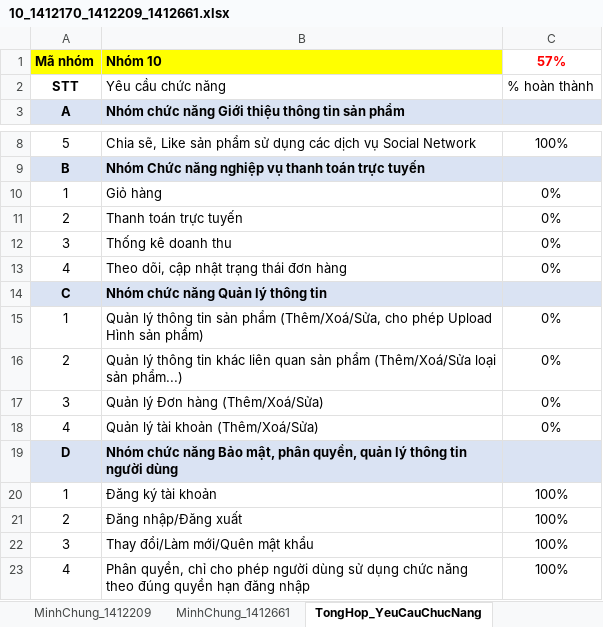
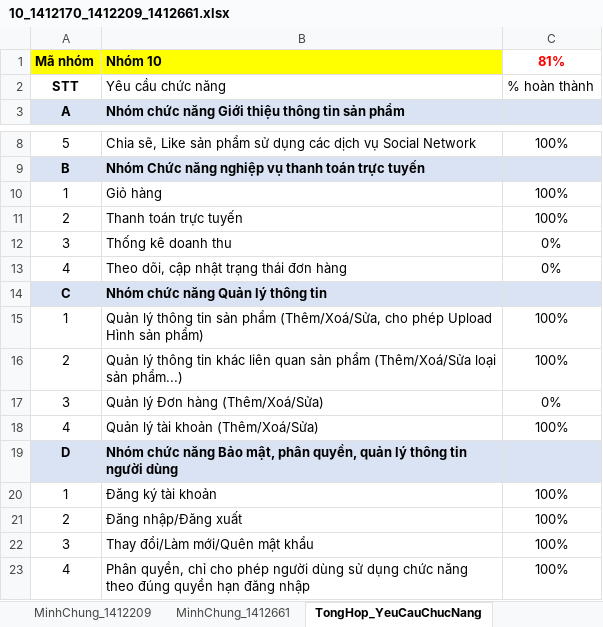
Before and after one commit to baonq-me/PTUDW-CNTN2014-Nhom10-Clone, an Excel workbook: Final-Project/10_1412170_1412209_1412661.xlsx, sheet TongHop_YeuCauChucNang, drawn as a sheet; only a part is shown, gaps mark what is left out; values as stored, in another font and other column widths than the file's, no borders; table styles not drawn; the diff names each change by its address in the sheet, - before the commit and + after, or states it on an @@ line.

```diff
--- a/Final-Project/10_1412170_1412209_1412661.xlsx (sheet TongHop_YeuCauChucNang)
+++ b/Final-Project/10_1412170_1412209_1412661.xlsx (sheet TongHop_YeuCauChucNang)
-C1: 57%
+C1: 81%
-C10:C11: 0%
+C10:C11: 100%
-C15:C16: 0%
+C15:C16: 100%
-C18: 0%
+C18: 100%
```
Also changed, not shown: sheet PhanCong, 1 other file.
